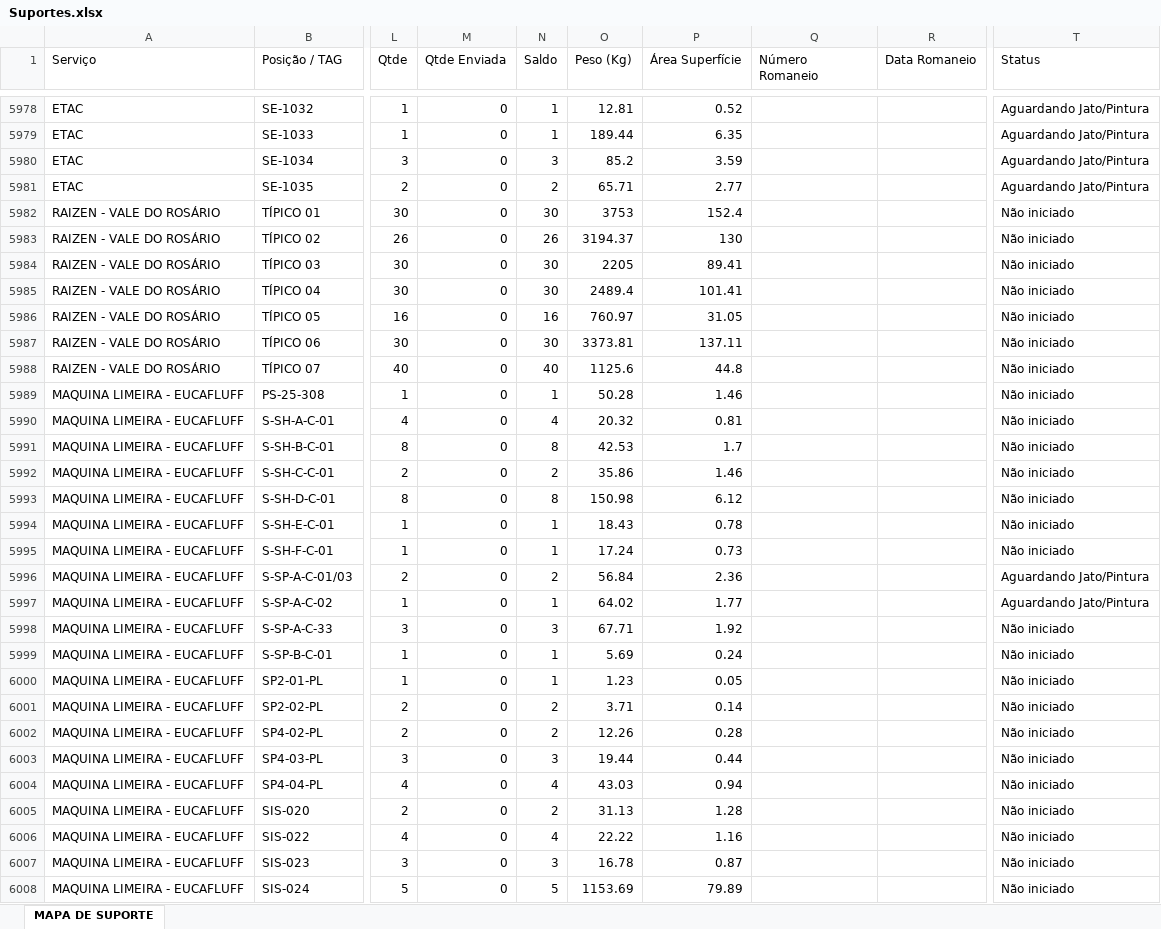
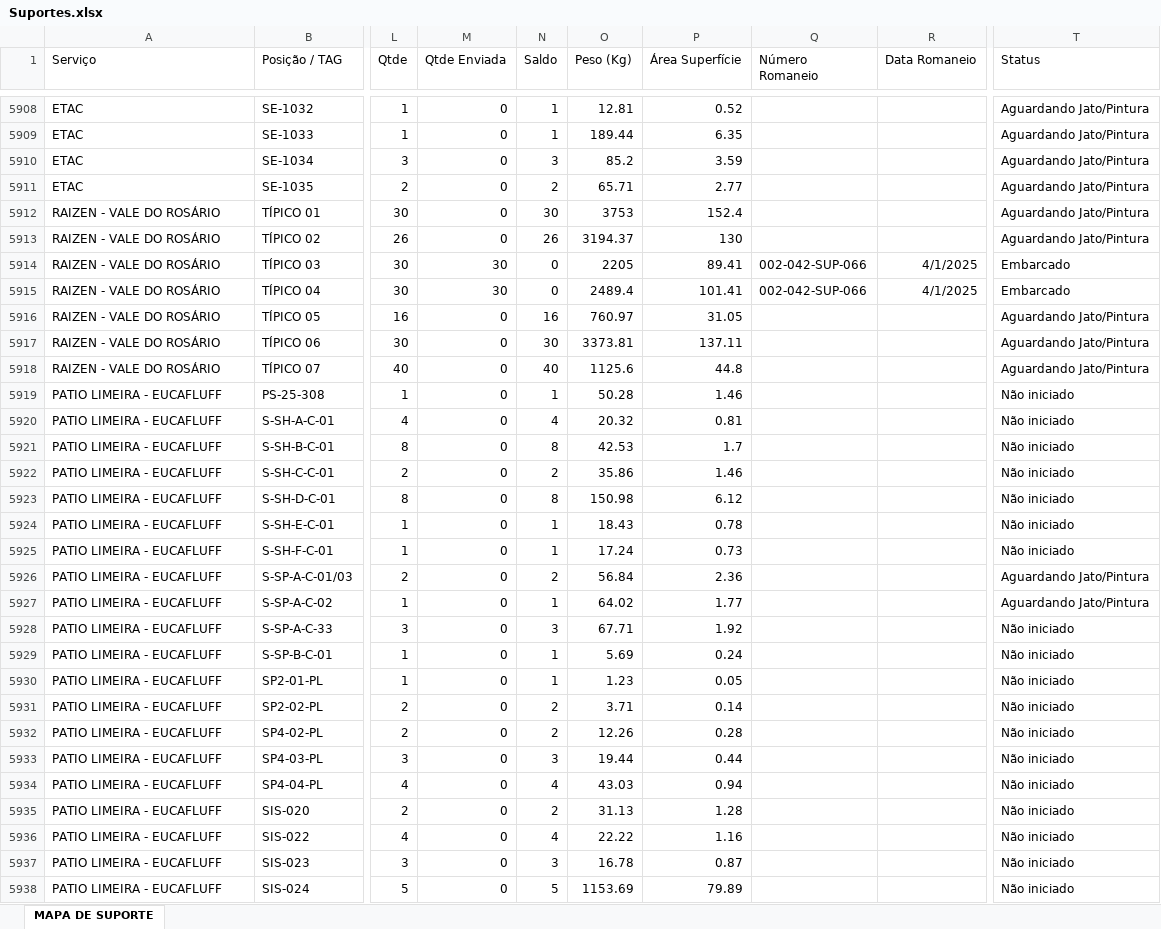
Before and after one commit to Isaacbarci/romaneio-palmont, an Excel workbook: Suportes.xlsx, sheet MAPA DE SUPORTE, drawn as a sheet; only a part is shown, gaps mark what is left out; values as stored, in another font and other column widths than the file's, no borders; table styles not drawn; addresses are those after the commit; the diff covers the shown part only; the diff names each change by its address in the sheet, - before the commit and + after, or states it on an @@ line.

```diff
--- a/Suportes.xlsx (sheet MAPA DE SUPORTE)
+++ b/Suportes.xlsx (sheet MAPA DE SUPORTE)
-T5912:T5913 (Status): Não iniciado
+T5912:T5913 (Status): Aguardando Jato/Pintura
-M5914:M5915 (Qtde Enviada): 0
+M5914:M5915 (Qtde Enviada): 30
-N5914:N5915 (Saldo): 30
+N5914:N5915 (Saldo): 0
-Q5914:Q5915 (Número Romaneio): (empty)
+Q5914:Q5915 (Número Romaneio): 002-042-SUP-066
-R5914:R5915 (Data Romaneio): (empty)
+R5914:R5915 (Data Romaneio): 4/1/2025
-T5914:T5915 (Status): Não iniciado
+T5914:T5915 (Status): Embarcado
-T5916:T5918 (Status): Não iniciado
+T5916:T5918 (Status): Aguardando Jato/Pintura
-A5919:A5938 (Serviço): MAQUINA LIMEIRA - EUCAFLUFF
+A5919:A5938 (Serviço): PATIO LIMEIRA - EUCAFLUFF
```
Also changed, not shown: 21 added rows, 70 removed rows and 39 edited cells elsewhere in this sheet, 6 other files.
